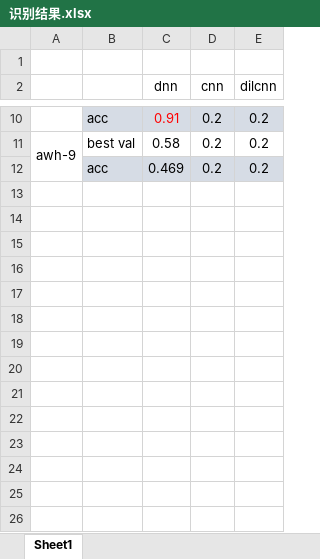
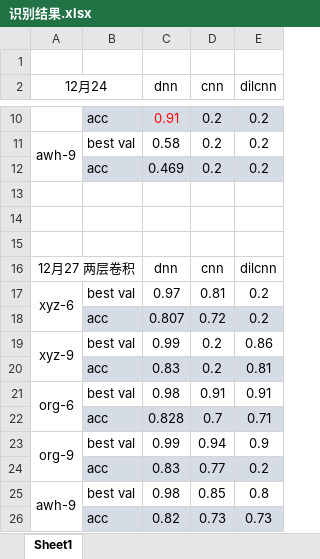
Before and after one commit to cnyan/PytorchBasic, an Excel workbook: action_recog_with_function/识别结果.xlsx, sheet Sheet1, drawn as a sheet; only a part is shown, gaps mark what is left out; values as stored, in another font and other column widths than the file's, no borders; the diff names each change by its address in the sheet, - before the commit and + after, or states it on an @@ line.

```diff
--- a/action_recog_with_function/识别结果.xlsx (sheet Sheet1)
+++ b/action_recog_with_function/识别结果.xlsx (sheet Sheet1)
-A2: (empty)
+A2: 12月24
+A2:B2 merged
+row 13: (empty)
+row 14: (empty)
+row 15: (empty)
+row 16: 12月27 两层卷积 |  | dnn | cnn | dilcnn
+row 17: xyz-6 | best val | 0.97 | 0.81 | 0.2
+row 18:  | acc | 0.807 | 0.72 | 0.2
+row 19: xyz-9 | best val | 0.99 | 0.2 | 0.86
+row 20:  | acc | 0.83 | 0.2 | 0.81
+row 21: org-6 | best val | 0.98 | 0.91 | 0.91
+row 22:  | acc | 0.828 | 0.7 | 0.71
+row 23: org-9 | best val | 0.99 | 0.94 | 0.9
+row 24:  | acc | 0.83 | 0.77 | 0.2
+row 25: awh-9 | best val | 0.98 | 0.85 | 0.8
+row 26:  | acc | 0.82 | 0.73 | 0.73
```
Also changed, not shown: 2 other files.
